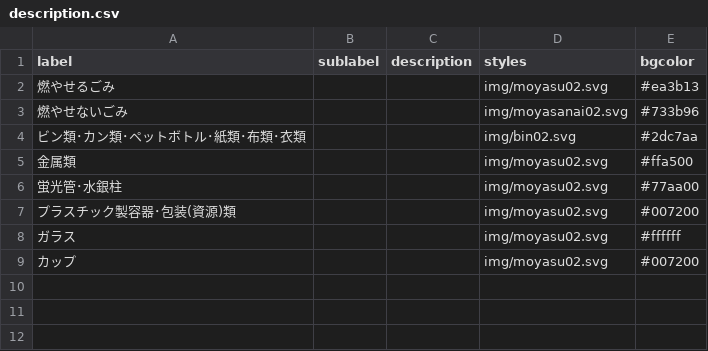
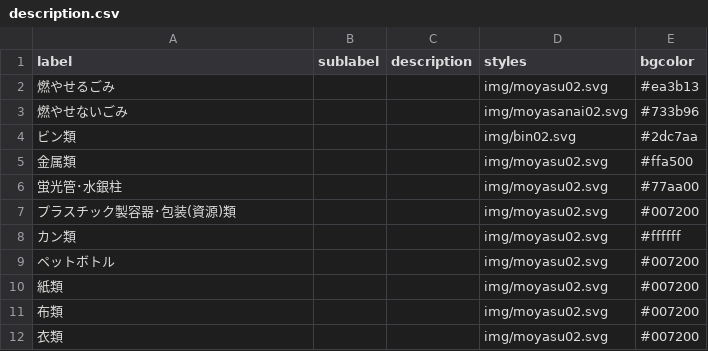
Before and after one commit to takushikun/5374, a CSV file: data/description.csv, drawn as a sheet.

Commit message:
Update description.csv

```diff
--- a/data/description.csv
+++ b/data/description.csv
@@ -3,3 +3,3 @@ label,sublabel,description,styles,bgcolor
 燃やせないごみ,,,img/moyasanai02.svg,#733b96
-ビン類･カン類･ペットボトル･紙類･布類･衣類,,,img/bin02.svg,#2dc7aa
+ビン類,,,img/bin02.svg,#2dc7aa
 金属類,,,img/moyasu02.svg,#ffa500
@@ -7,3 +7,6 @@ label,sublabel,description,styles,bgcolor
 プラスチック製容器･包装(資源)類,,,img/moyasu02.svg,#007200
-ガラス,,,img/moyasu02.svg,#ffffff
-カップ,,,img/moyasu02.svg,#007200
+カン類,,,img/moyasu02.svg,#ffffff
+ペットボトル,,,img/moyasu02.svg,#007200
+紙類,,,img/moyasu02.svg,#007200
+布類,,,img/moyasu02.svg,#007200
+衣類,,,img/moyasu02.svg,#007200
```
